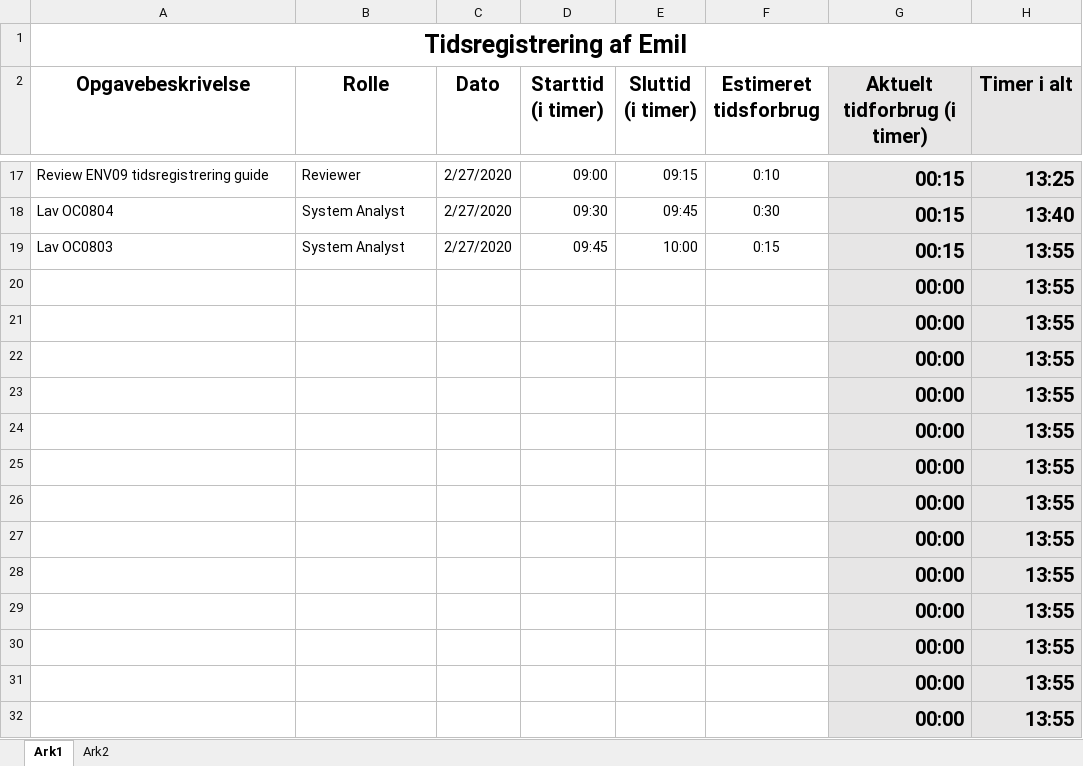
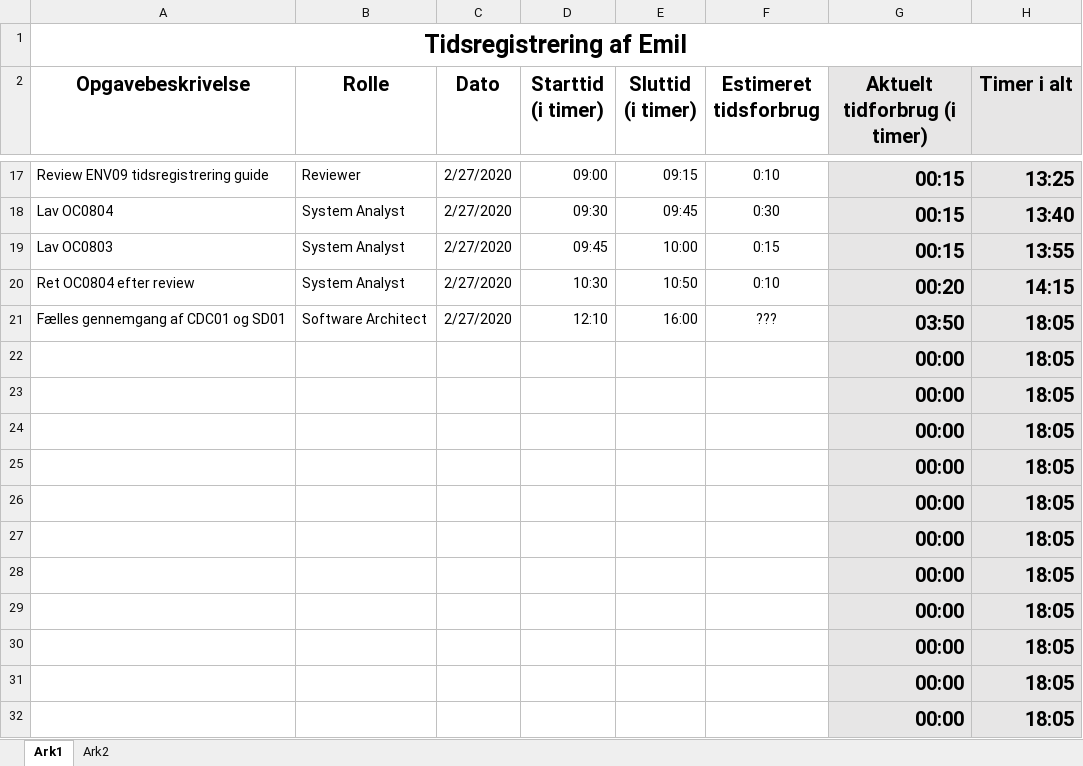
Before and after one commit to zealand-andp/HoeKulator, an Excel workbook: 08 Project Management/Tidsregistrering/PM12 Tidsregistrering for Emil.xlsx, sheet Ark1, drawn as a sheet; only a part is shown, gaps mark what is left out; values as stored, in another font and other column widths than the file's, no borders; charts and pictures not drawn; removed rows and columns are numbered as before the commit, all else as after; the diff names each change by its address in the sheet, - before the commit and + after, or states it on an @@ line.

Commit message:
Update PM12 Tidsregistrering for Emil.xlsx

```diff
--- a/08 Project Management/Tidsregistrering/PM12 Tidsregistrering for Emil.xlsx (sheet Ark1)
+++ b/08 Project Management/Tidsregistrering/PM12 Tidsregistrering for Emil.xlsx (sheet Ark1)
-row 20:  |  |  |  |  |  | 00:00 | 13:55
-row 21:  |  |  |  |  |  | 00:00 | 13:55
+row 20: Ret OC0804 efter review | System Analyst | 2/27/2020 | 10:30 | 10:50 | 0:10 | 00:20 | 14:15
+row 21: Fælles gennemgang af CDC01 og SD01 | Software Architect | 2/27/2020 | 12:10 | 16:00 | ??? | 03:50 | 18:05
-H22:H32 (Timer i alt): 13:55
+H22:H32 (Timer i alt): 18:05
```
